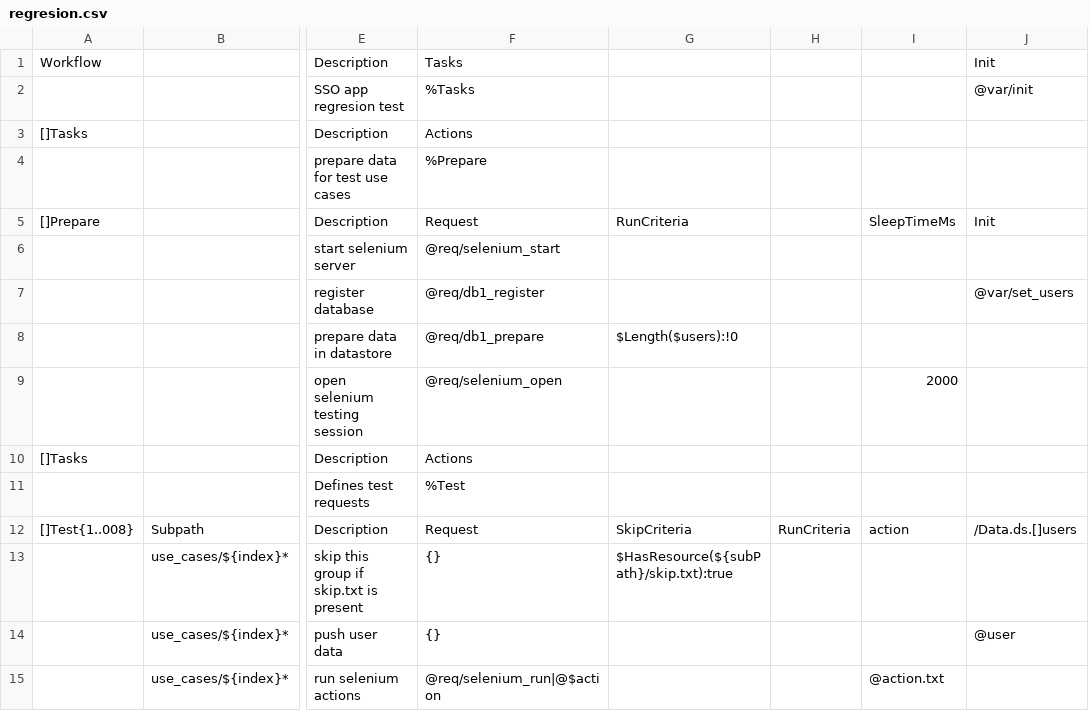
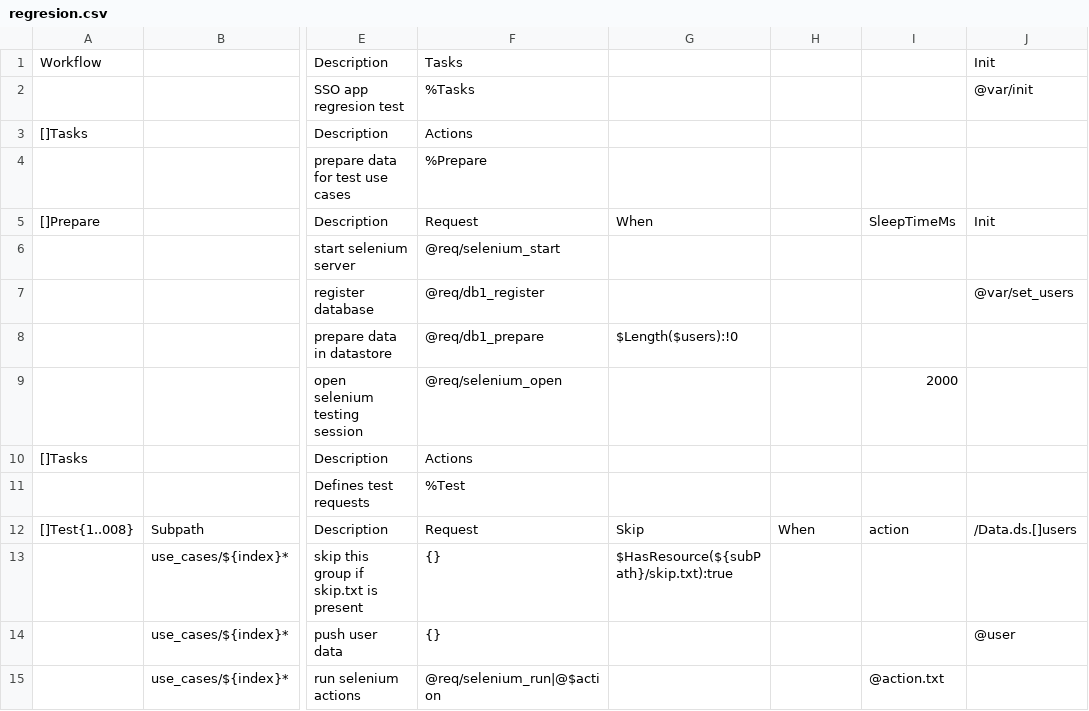
Before and after one commit to viant/endly, a CSV file: example/ui/sso/endly/regresion/regresion.csv, drawn as a sheet; only a part is shown, gaps mark what is left out; the diff names each change by its address in the sheet, - before the commit and + after, or states it on an @@ line.

Commit message:
simplified criteria names

```diff
--- a/example/ui/sso/endly/regresion/regresion.csv
+++ b/example/ui/sso/endly/regresion/regresion.csv
-G5: RunCriteria
+G5: When
-G12: SkipCriteria
+G12: Skip
-H12: RunCriteria
+H12: When
```
Also changed, not shown: example/etl/transformer/endly/manager.csv, example/etl/transformer/endly/regresion/regresion.csv, 42 other files.
